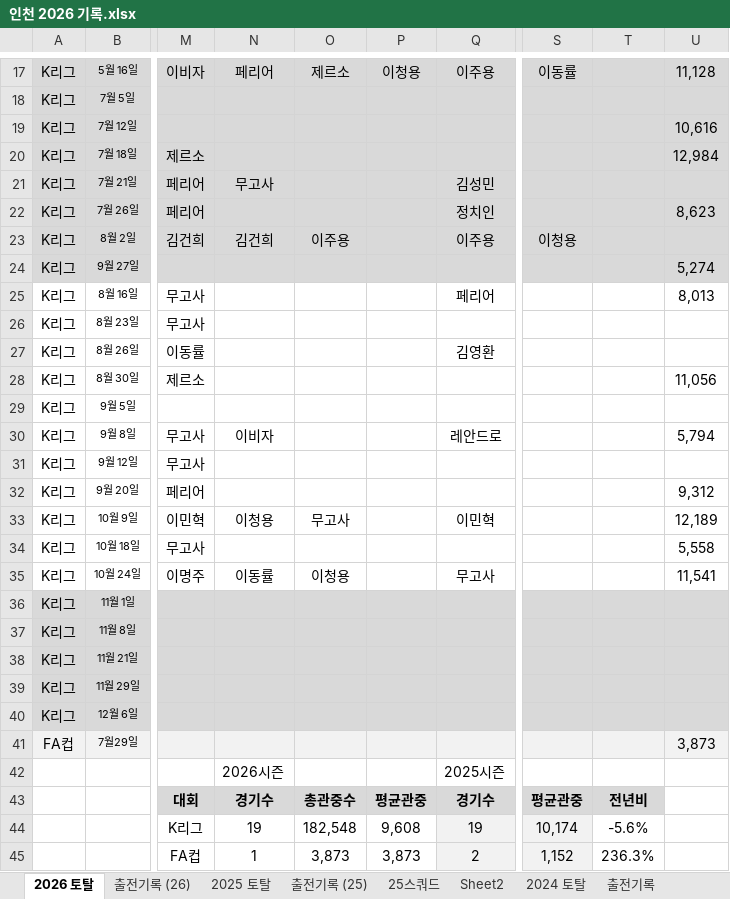
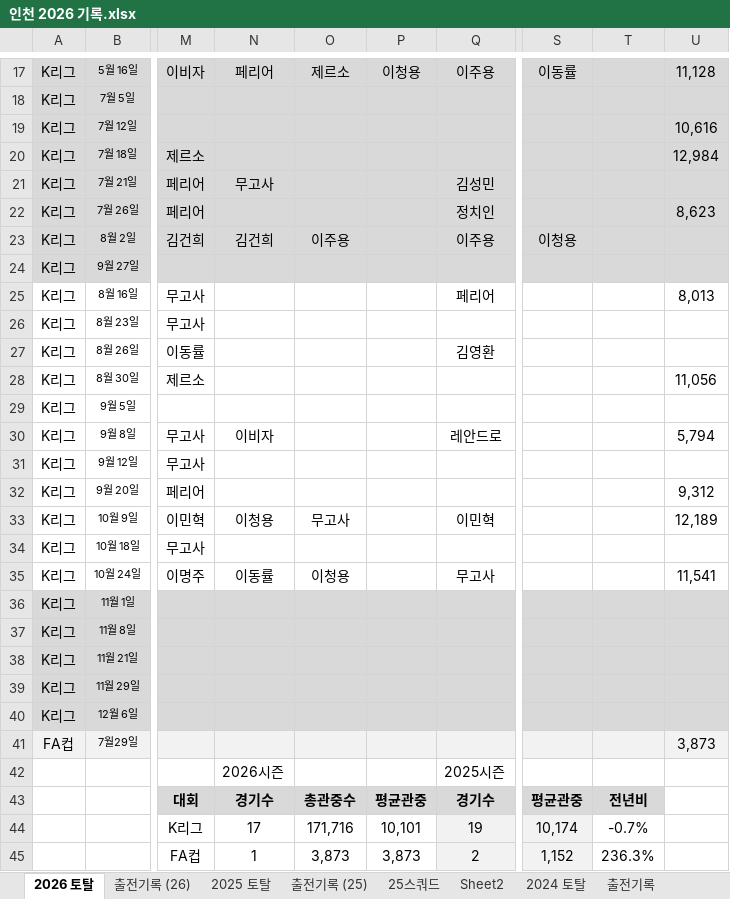
Before and after one commit to lhw1046-cell/incheon-2026, an Excel workbook: 인천 2026 기록.xlsx, sheet 2026 토탈, drawn as a sheet; only a part is shown, gaps mark what is left out; values as stored, in another font and other column widths than the file's, no borders; the diff names each change by its address in the sheet, - before the commit and + after, or states it on an @@ line.

```diff
--- a/인천 2026 기록.xlsx (sheet 2026 토탈)
+++ b/인천 2026 기록.xlsx (sheet 2026 토탈)
-U24: 5,274
+U24: (empty)
-U34: 5,558
+U34: (empty)
-N44: 19
+N44: 17
-O44: 182,548
+O44: 171,716
-P44: 9,608
+P44: 10,101
-T44: -5.6%
+T44: -0.7%
```
Also changed, not shown: 5 other files.
